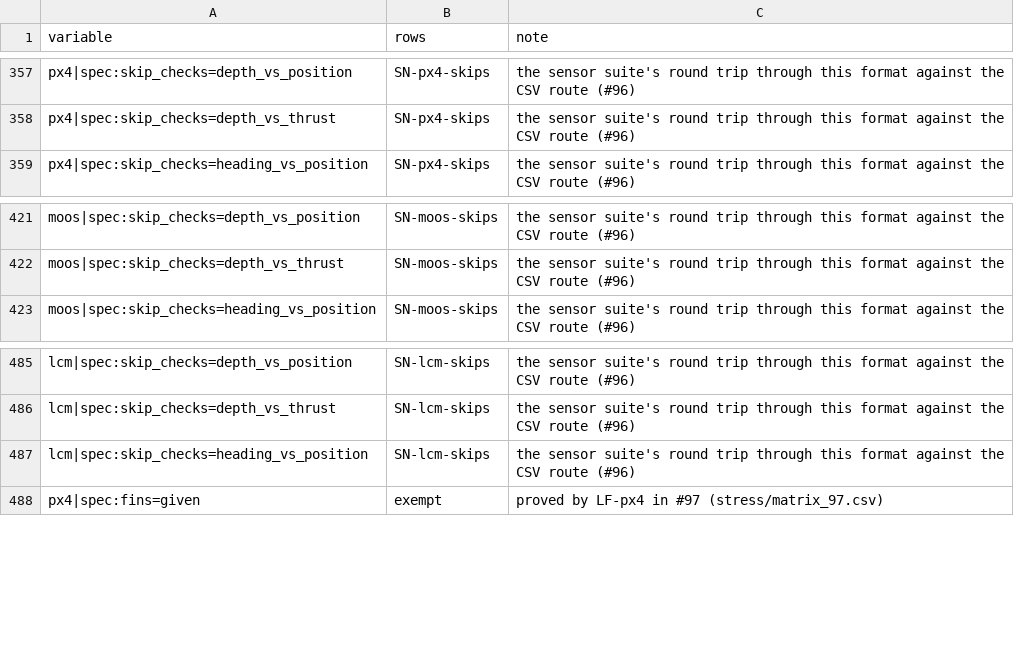
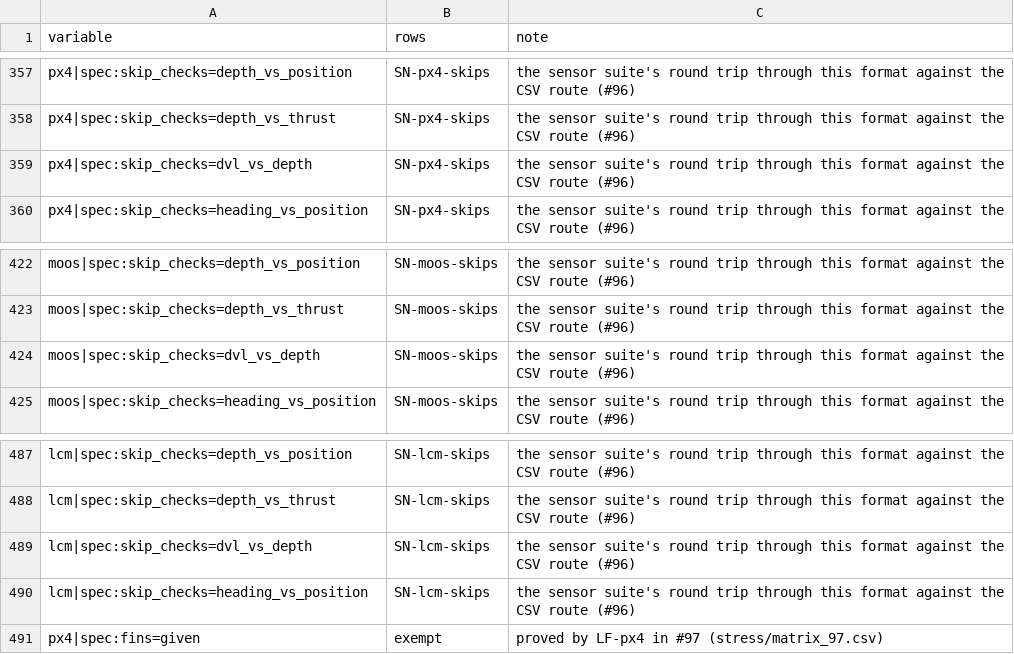
Before and after one commit to AbdoulayeSeydi/strathe, a CSV file: calibration/stress/matrix_94.csv, drawn as a sheet; only a part is shown, gaps mark what is left out; the diff names each change by its address in the sheet, - before the commit and + after, or states it on an @@ line.

```diff
--- a/calibration/stress/matrix_94.csv
+++ b/calibration/stress/matrix_94.csv
+row 359: px4|spec:skip_checks=dvl_vs_depth | SN-px4-skips | the sensor suite's round trip through this format against the CSV route (#96)
+row 424: moos|spec:skip_checks=dvl_vs_depth | SN-moos-skips | the sensor suite's round trip through this format against the CSV route (#96)
+row 489: lcm|spec:skip_checks=dvl_vs_depth | SN-lcm-skips | the sensor suite's round trip through this format against the CSV route (#96)
```
Also changed, not shown: 1 other file.
